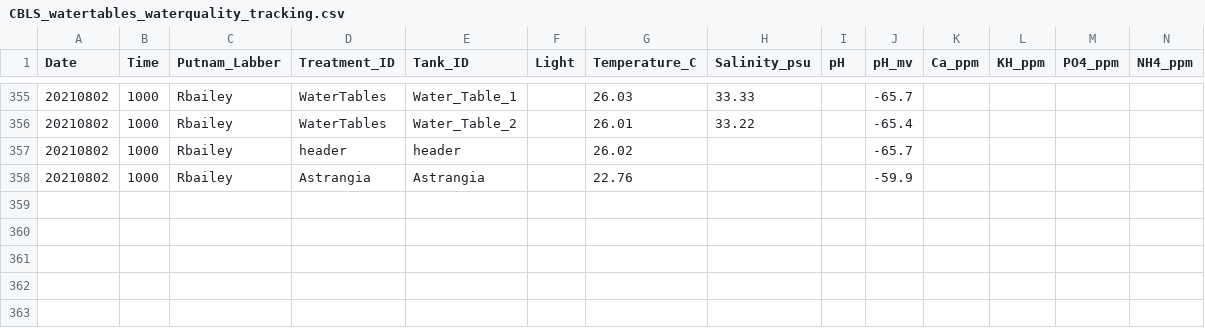
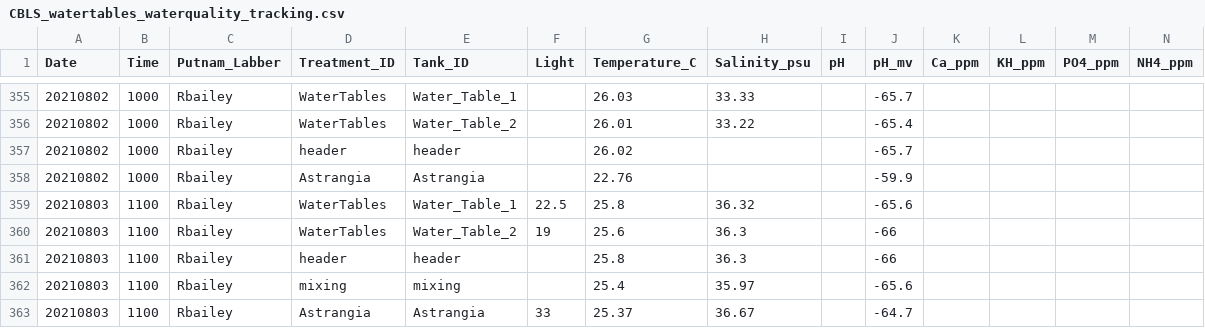
Before and after one commit to Putnam-Lab/Lab_Management, a CSV file: Lab_Resourses/CBLS_Aquarium_WQ_Tracking/CBLS_watertables_waterquality_tracking.csv, drawn as a sheet; only a part is shown, gaps mark what is left out; rows hold the shown columns only; the diff names each change by its address in the sheet, - before the commit and + after, or states it on an @@ line.

```diff
--- a/Lab_Resourses/CBLS_Aquarium_WQ_Tracking/CBLS_watertables_waterquality_tracking.csv
+++ b/Lab_Resourses/CBLS_Aquarium_WQ_Tracking/CBLS_watertables_waterquality_tracking.csv
+row 359: 20210803 | 1100 | Rbailey | WaterTables | Water_Table_1 | 22.5 | 25.8 | 36.32 |  | -65.6
+row 360: 20210803 | 1100 | Rbailey | WaterTables | Water_Table_2 | 19 | 25.6 | 36.3 |  | -66
+row 361: 20210803 | 1100 | Rbailey | header | header |  | 25.8 | 36.3 |  | -66
+row 362: 20210803 | 1100 | Rbailey | mixing | mixing |  | 25.4 | 35.97 |  | -65.6
+row 363: 20210803 | 1100 | Rbailey | Astrangia | Astrangia | 33 | 25.37 | 36.67 |  | -64.7
```
Also changed, not shown: 11 other files.
